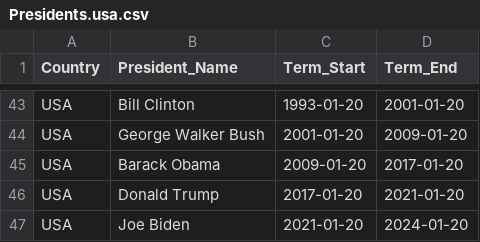
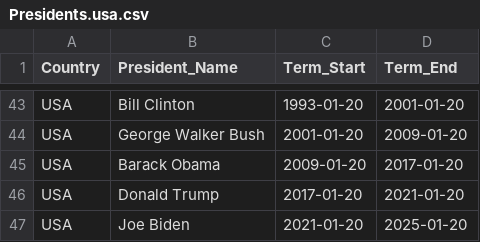
Before and after one commit to homerodp91/Raw_data, a CSV file: Presidents.usa.csv, drawn as a sheet; only a part is shown, gaps mark what is left out.

Commit message:
Add files via upload

```diff
--- a/Presidents.usa.csv
+++ b/Presidents.usa.csv
@@ -46,2 +46,2 @@ USA,Barack Obama,2009-01-20,2017-01-20
 USA,Donald Trump,2017-01-20,2021-01-20
-USA,Joe Biden,2021-01-20,2024-01-20
+USA,Joe Biden,2021-01-20,2025-01-20
```
